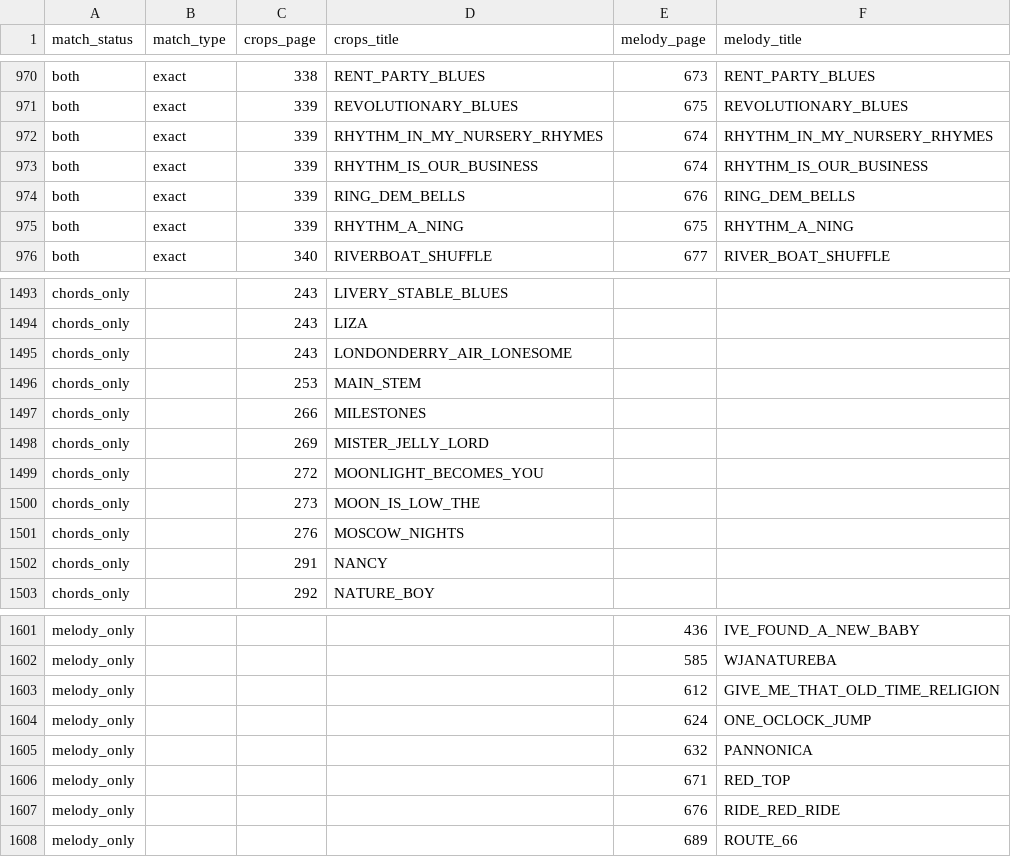
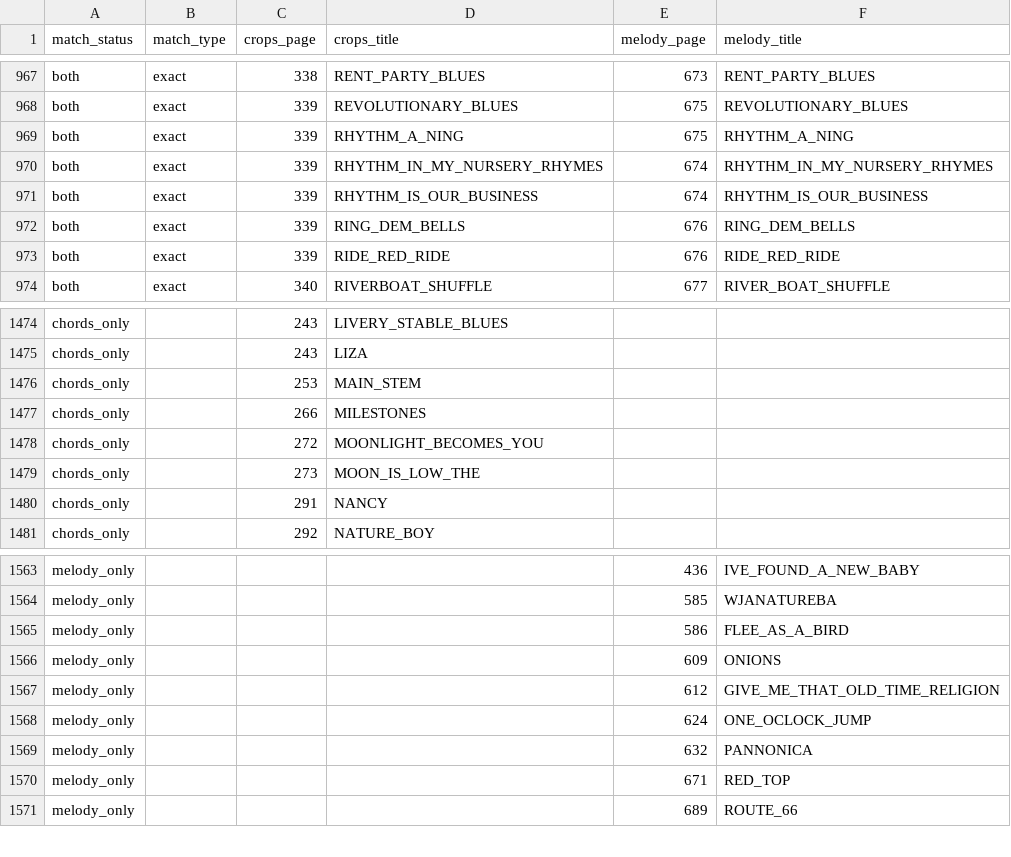
Before and after one commit to 11doris/grilles_digitizer, a CSV file: title_match.csv, drawn as a sheet; only a part is shown, gaps mark what is left out; the diff covers the shown part only.

```diff
--- a/title_match.csv
+++ b/title_match.csv
@@ -971,2 +968,3 @@ both,exact,338,RENT_PARTY_BLUES,673,RENT_PARTY_BLUES
 both,exact,339,REVOLUTIONARY_BLUES,675,REVOLUTIONARY_BLUES
+both,exact,339,RHYTHM_A_NING,675,RHYTHM_A_NING
 both,exact,339,RHYTHM_IN_MY_NURSERY_RHYMES,674,RHYTHM_IN_MY_NURSERY_RHYMES
@@ -974,3 +972,3 @@ both,exact,339,RHYTHM_IS_OUR_BUSINESS,674,RHYTHM_IS_OUR_BUSINESS
 both,exact,339,RING_DEM_BELLS,676,RING_DEM_BELLS
-both,exact,339,RHYTHM_A_NING,675,RHYTHM_A_NING
+both,exact,339,RIDE_RED_RIDE,676,RIDE_RED_RIDE
 both,exact,340,RIVERBOAT_SHUFFLE,677,RIVER_BOAT_SHUFFLE
@@ -1494,9 +1475,6 @@ chords_only,,243,LIVERY_STABLE_BLUES,,
 chords_only,,243,LIZA,,
-chords_only,,243,LONDONDERRY_AIR_LONESOME,,
 chords_only,,253,MAIN_STEM,,
 chords_only,,266,MILESTONES,,
-chords_only,,269,MISTER_JELLY_LORD,,
 chords_only,,272,MOONLIGHT_BECOMES_YOU,,
 chords_only,,273,MOON_IS_LOW_THE,,
-chords_only,,276,MOSCOW_NIGHTS,,
 chords_only,,291,NANCY,,
@@ -1602,2 +1564,4 @@ melody_only,,,,436,IVE_FOUND_A_NEW_BABY
 melody_only,,,,585,WJANATUREBA
+melody_only,,,,586,FLEE_AS_A_BIRD
+melody_only,,,,609,ONIONS
 melody_only,,,,612,GIVE_ME_THAT_OLD_TIME_RELIGION
@@ -1606,3 +1570,2 @@ melody_only,,,,632,PANNONICA
 melody_only,,,,671,RED_TOP
-melody_only,,,,676,RIDE_RED_RIDE
 melody_only,,,,689,ROUTE_66
```
Also changed, not shown: 4 added rows, 37 removed rows, 2 moved rows and 3 edited cells elsewhere in this file, 27 other files.
